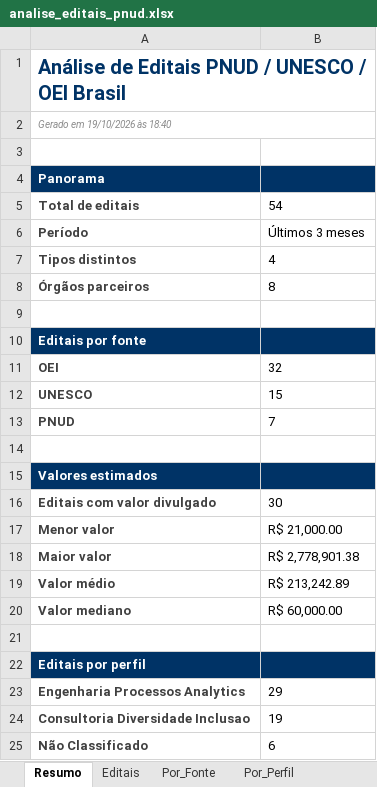
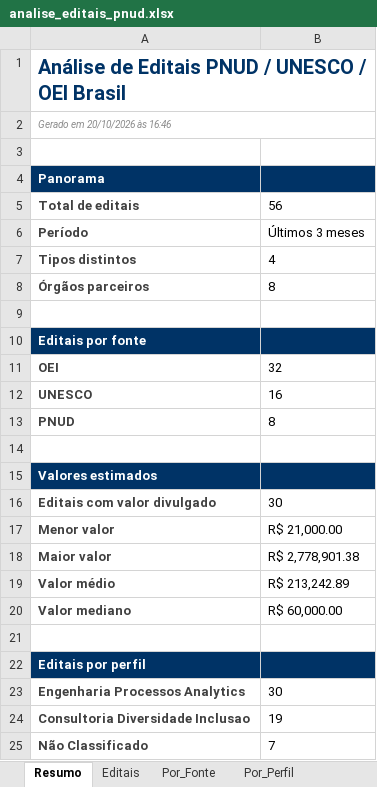
Before and after one commit to ams1974/analise-editais, an Excel workbook: analise_editais_pnud.xlsx, sheet Resumo, drawn as a sheet; values as stored, in another font and other column widths than the file's, no borders; the diff names each change by its address in the sheet, - before the commit and + after, or states it on an @@ line.

```diff
--- a/analise_editais_pnud.xlsx (sheet Resumo)
+++ b/analise_editais_pnud.xlsx (sheet Resumo)
-A2: Gerado em 19/10/2026 às 18:40
+A2: Gerado em 20/10/2026 às 16:46
-B5: 54
+B5: 56
-B12: 15
+B12: 16
-B13: 7
+B13: 8
-B23: 29
+B23: 30
-B25: 6
+B25: 7
```
Also changed, not shown: sheet Editais, sheet Por_Area, sheet Por_Fonte, sheet Por_Perfil, sheet Por_Tipo, sheet Perfis, 1 more sheet, 8 other files.
